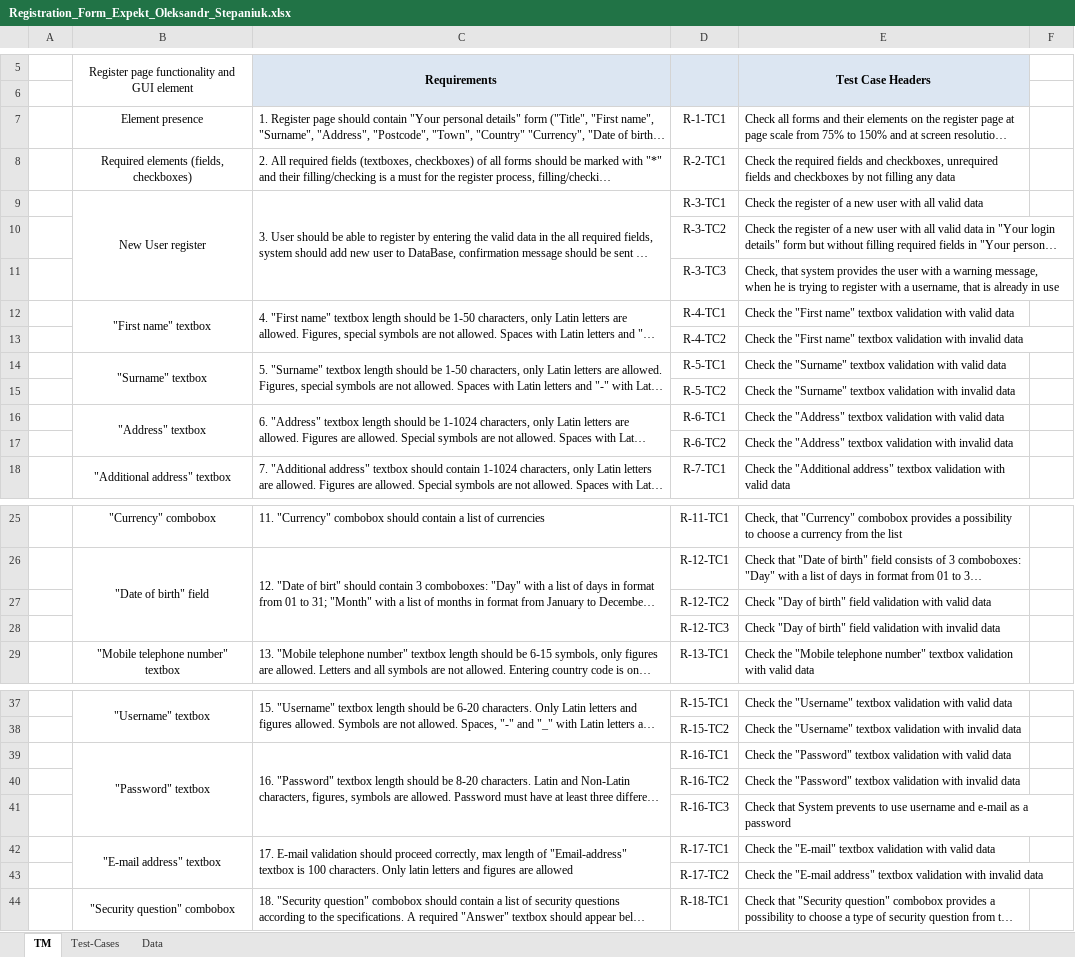
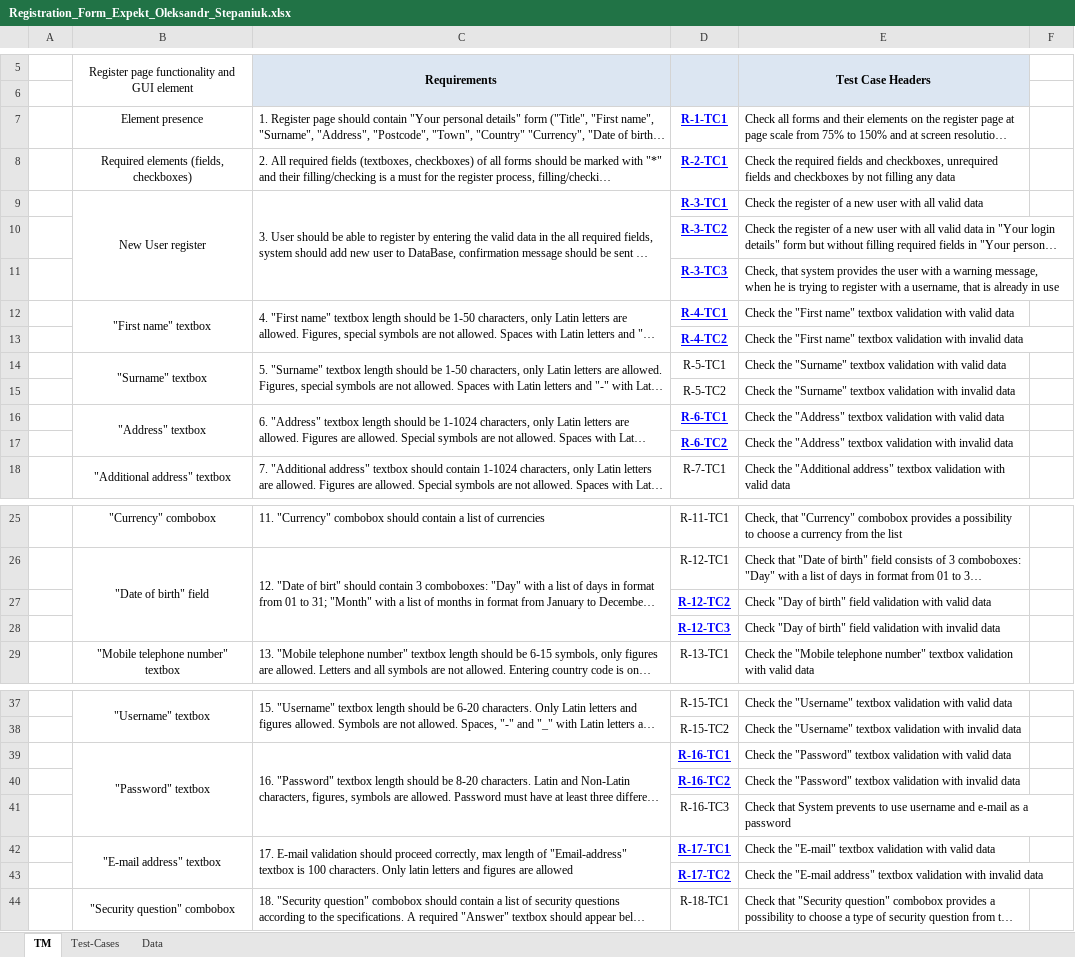
Before and after one commit to Alex1182-St/Lessons_Testing, an Excel workbook: Manual testing/Homework3/Registration_Form_Expekt_Oleksandr_Stepaniuk.xlsx, sheet TM, drawn as a sheet; only a part is shown, gaps mark what is left out; long unchanged cells end in …; values as stored, in another font and other column widths than the file's, no borders; the diff names each change by its address in the sheet, - before the commit and + after, or states it on an @@ line.

```diff
--- a/Manual testing/Homework3/Registration_Form_Expekt_Oleksandr_Stepaniuk.xlsx (sheet TM)
+++ b/Manual testing/Homework3/Registration_Form_Expekt_Oleksandr_Stepaniuk.xlsx (sheet TM)
@@ D7:D13 bold: off → on, underline: off → on, text colour: black → #0000FF @@
@@ D16:D17 bold: off → on, underline: off → on, text colour: black → #0000FF @@
@@ D27:D28 bold: off → on, underline: off → on, text colour: black → #0000FF @@
@@ D39:D40 bold: off → on, underline: off → on, text colour: black → #0000FF @@
@@ D42:D43 bold: off → on, underline: off → on, text colour: black → #0000FF @@
```
Also changed, not shown: sheet Data, sheet Test-Cases, Manual testing/Homework3/Portmone_Oleksandr_Stepaniuk.xlsx.
